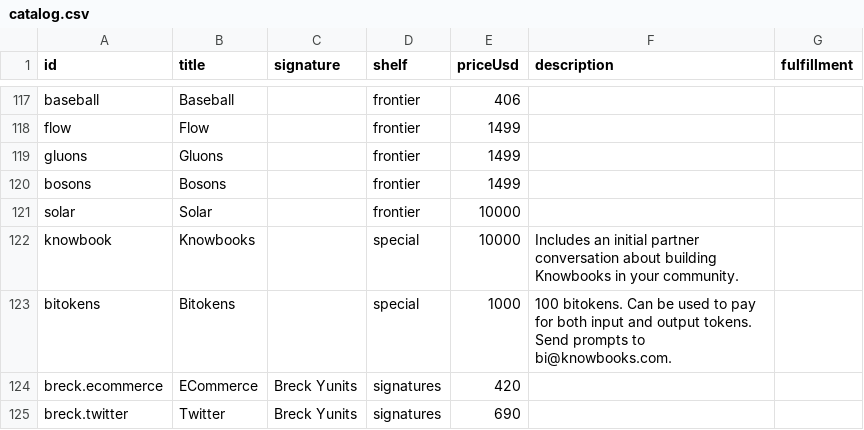
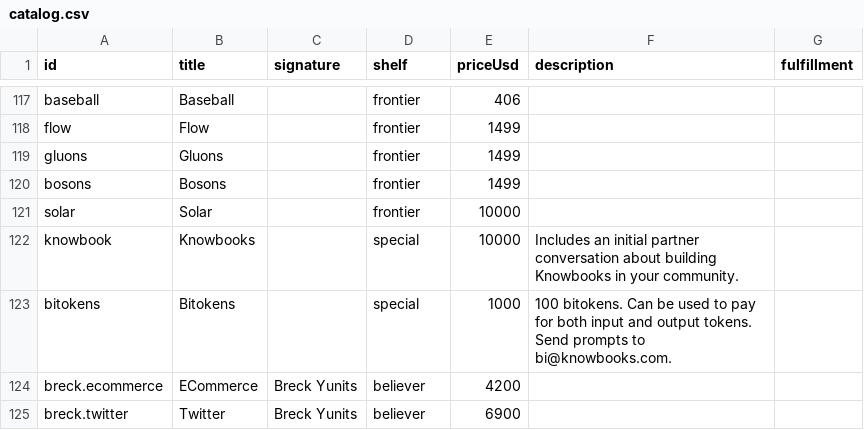
Before and after one commit to breck7/knowbooks.com, a CSV file: catalog.csv, drawn as a sheet; only a part is shown, gaps mark what is left out.

```diff
--- a/catalog.csv
+++ b/catalog.csv
@@ -123,3 +123,3 @@ knowbook,Knowbooks,,special,10000,Includes an initial partner conversation about
 bitokens,Bitokens,,special,1000,100 bitokens. Can be used to pay for both input and output tokens. Send prompts to bi@knowbooks.com.,
-breck.ecommerce,ECommerce,Breck Yunits,signatures,420,,
-breck.twitter,Twitter,Breck Yunits,signatures,690,,
+breck.ecommerce,ECommerce,Breck Yunits,believer,4200,,
+breck.twitter,Twitter,Breck Yunits,believer,6900,,
```
Also changed, not shown: 5 other files.
